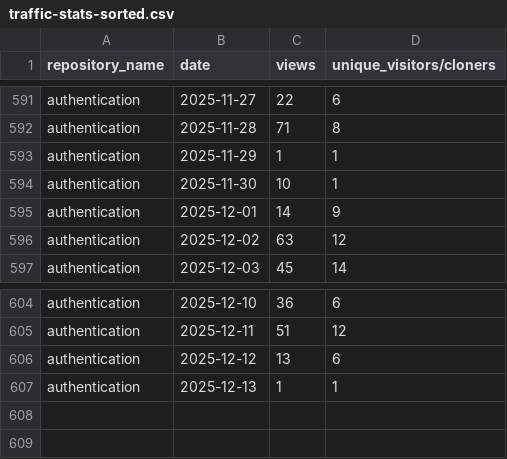
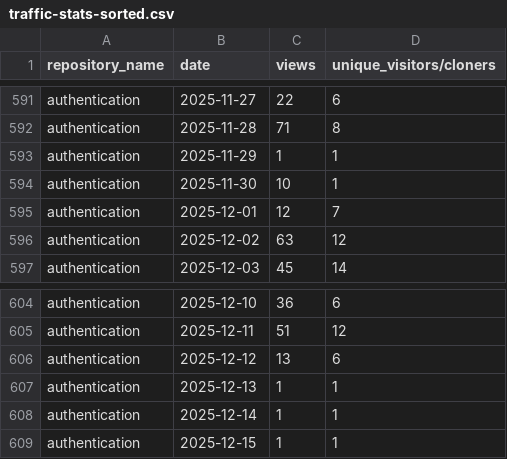
Before and after one commit to 2727-ctrl/authentication, a CSV file: metrics/traffic-stats-sorted.csv, drawn as a sheet; only a part is shown, gaps mark what is left out.

```diff
--- a/metrics/traffic-stats-sorted.csv
+++ b/metrics/traffic-stats-sorted.csv
@@ -594,3 +594,3 @@ authentication,2025-11-29,1,1
 authentication,2025-11-30,10,1
-authentication,2025-12-01,14,9
+authentication,2025-12-01,12,7
 authentication,2025-12-02,63,12
@@ -607 +607,3 @@ authentication,2025-12-12,13,6
 authentication,2025-12-13,1,1
+authentication,2025-12-14,1,1
+authentication,2025-12-15,1,1
```
Also changed, not shown: metrics/clone-stats-sorted.csv, metrics/clone-stats.csv, 2 other files.
